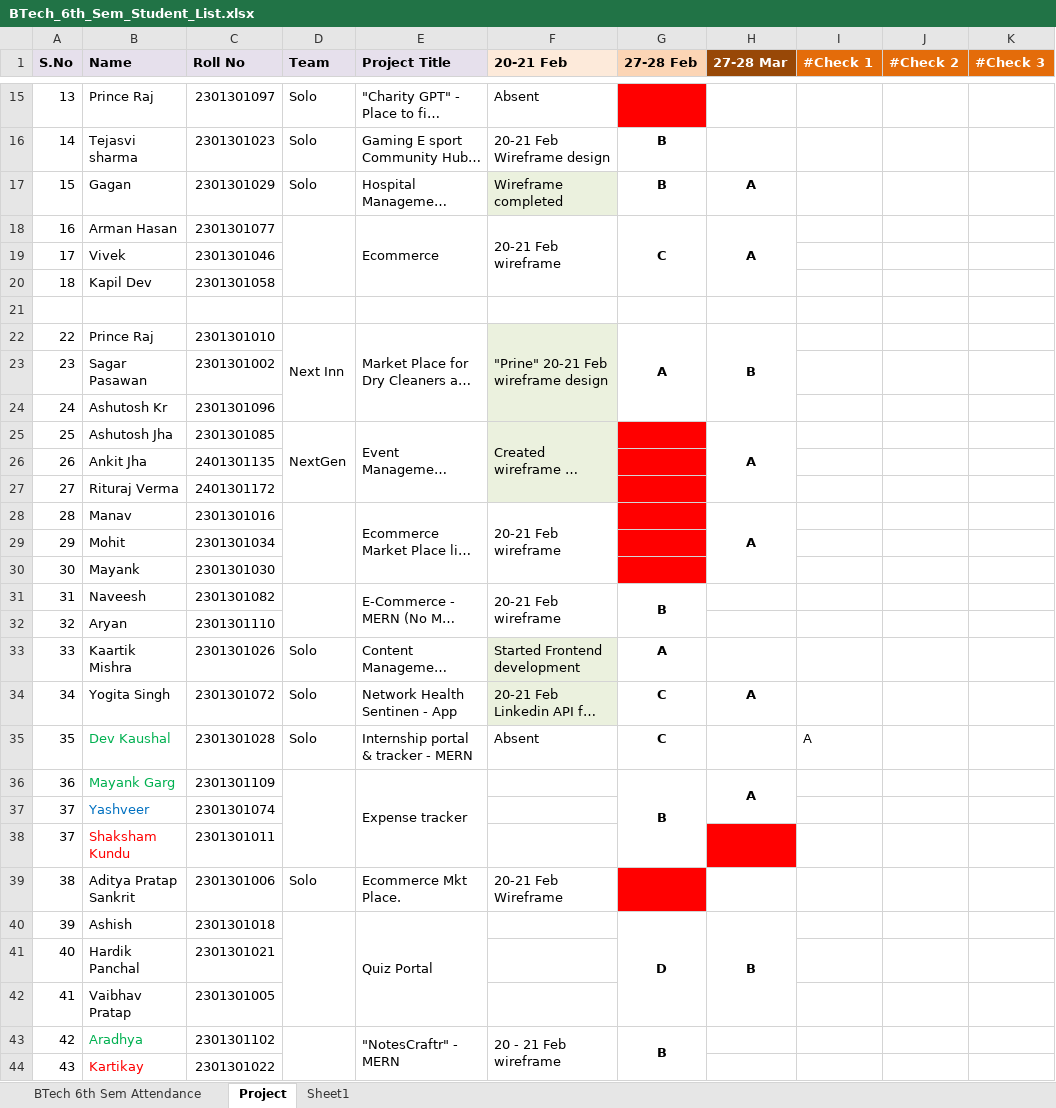
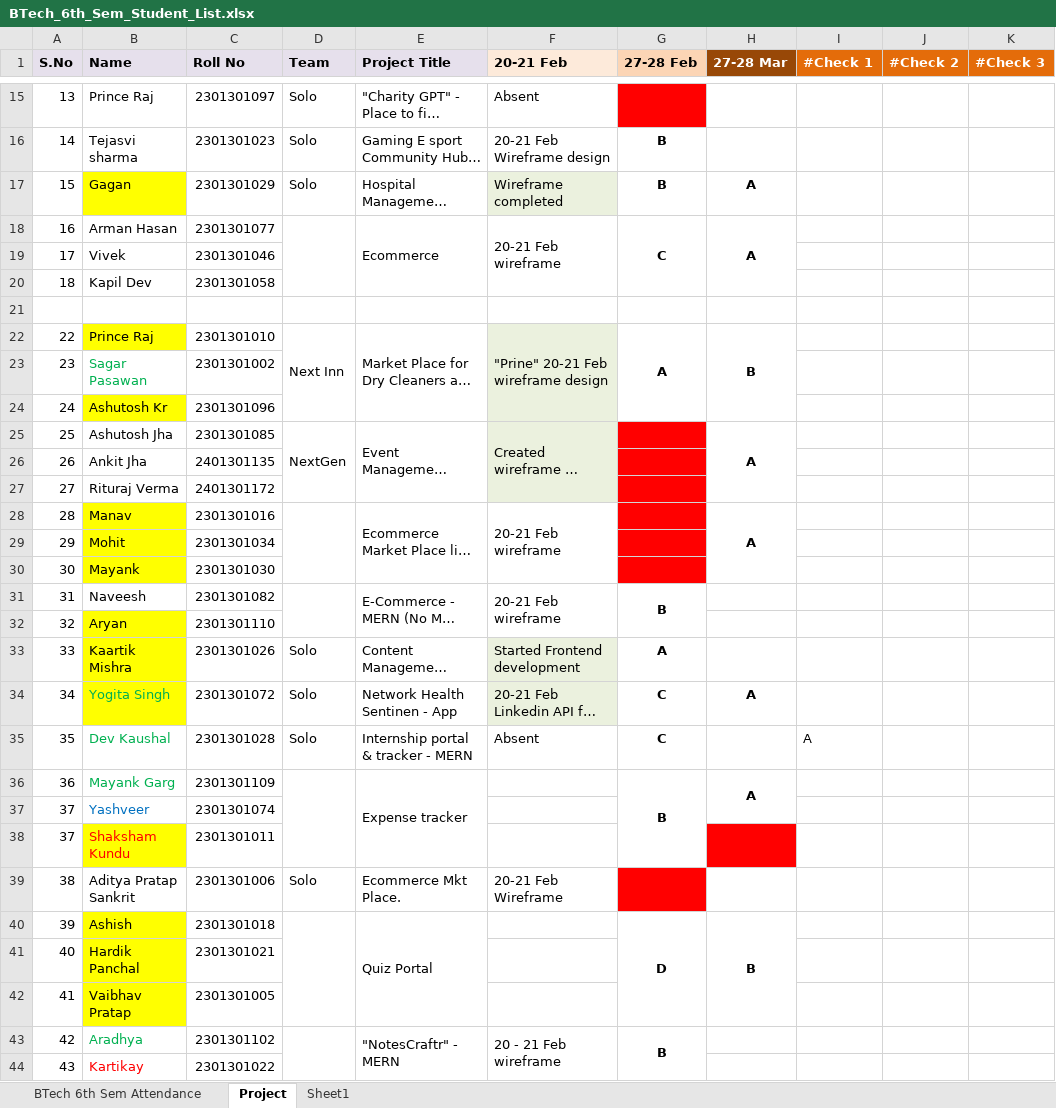
Before and after one commit to gautam100/Geeta, an Excel workbook: Btech_Project/BTech_6th_Sem_Student_List.xlsx, sheet Project, drawn as a sheet; only a part is shown, gaps mark what is left out; long unchanged cells end in …; values as stored, in another font and other column widths than the file's, no borders; the diff names each change by its address in the sheet, - before the commit and + after, or states it on an @@ line.

```diff
--- a/Btech_Project/BTech_6th_Sem_Student_List.xlsx (sheet Project)
+++ b/Btech_Project/BTech_6th_Sem_Student_List.xlsx (sheet Project)
-B17 fill: none
+B17 fill: #FFFF00
-B22 fill: none
+B22 fill: #FFFF00
-B23 text colour: black
+B23 text colour: #00B050
-B24 fill: none
+B24 fill: #FFFF00
-B28:B30 fill: none
+B28:B30 fill: #FFFF00
-B32:B34 fill: none
+B32:B34 fill: #FFFF00
-B34 text colour: black
+B34 text colour: #00B050
-B38 fill: none
+B38 fill: #FFFF00
-B40:B42 fill: none
+B40:B42 fill: #FFFF00
```
Also changed, not shown: sheet Sheet1, 34 other files.
